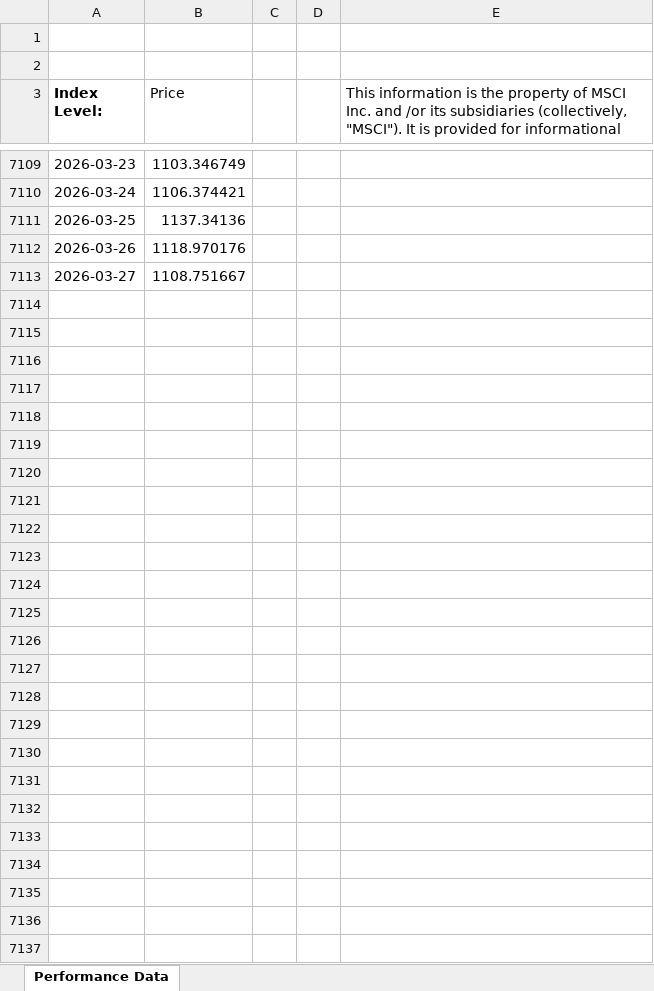
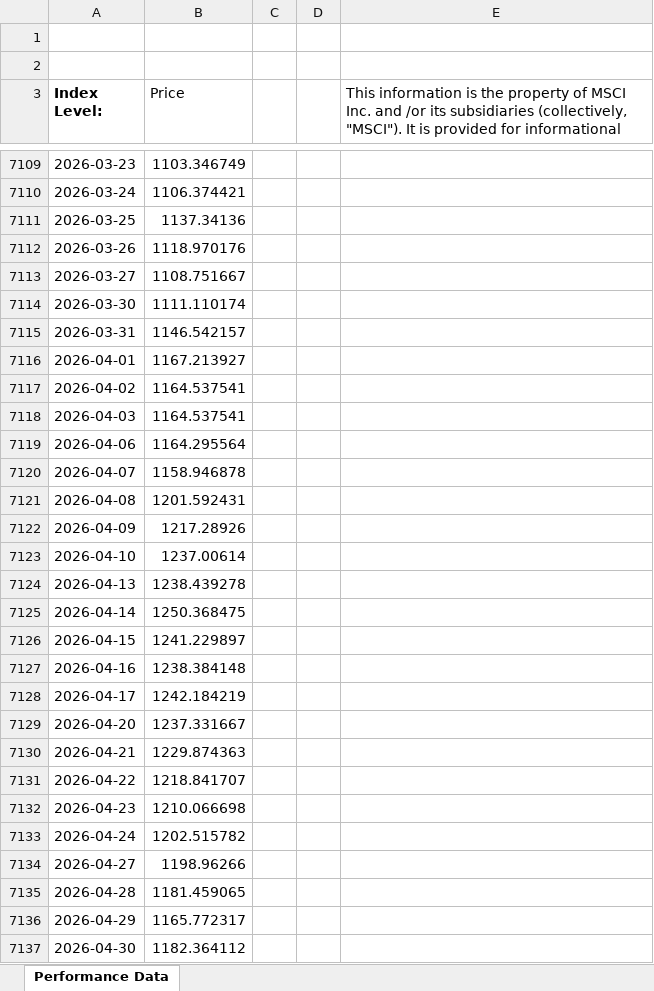
Before and after one commit to nicogiangregorio/Stock-Indexes-Historical-Data, an Excel workbook: data/127273 - MSCI EM Latin America 10_40 Index .xlsx, sheet Performance Data, drawn as a sheet; only a part is shown, gaps mark what is left out; values as stored, in another font and other column widths than the file's, no borders; the diff names each change by its address in the sheet, - before the commit and + after, or states it on an @@ line.

Commit message:
Update 127273 - MSCI EM Latin America 10_40 Index .xlsx

```diff
--- a/data/127273 - MSCI EM Latin America 10_40 Index .xlsx (sheet Performance Data)
+++ b/data/127273 - MSCI EM Latin America 10_40 Index .xlsx (sheet Performance Data)
+row 7114: 2026-03-30 | 1111.110174
+row 7115: 2026-03-31 | 1146.542157
+row 7116: 2026-04-01 | 1167.213927
+row 7117: 2026-04-02 | 1164.537541
+row 7118: 2026-04-03 | 1164.537541
+row 7119: 2026-04-06 | 1164.295564
+row 7120: 2026-04-07 | 1158.946878
+row 7121: 2026-04-08 | 1201.592431
+row 7122: 2026-04-09 | 1217.28926
+row 7123: 2026-04-10 | 1237.00614
+row 7124: 2026-04-13 | 1238.439278
+row 7125: 2026-04-14 | 1250.368475
+row 7126: 2026-04-15 | 1241.229897
+row 7127: 2026-04-16 | 1238.384148
+row 7128: 2026-04-17 | 1242.184219
+row 7129: 2026-04-20 | 1237.331667
+row 7130: 2026-04-21 | 1229.874363
+row 7131: 2026-04-22 | 1218.841707
+row 7132: 2026-04-23 | 1210.066698
+row 7133: 2026-04-24 | 1202.515782
+row 7134: 2026-04-27 | 1198.96266
+row 7135: 2026-04-28 | 1181.459065
+row 7136: 2026-04-29 | 1165.772317
+row 7137: 2026-04-30 | 1182.364112
```
